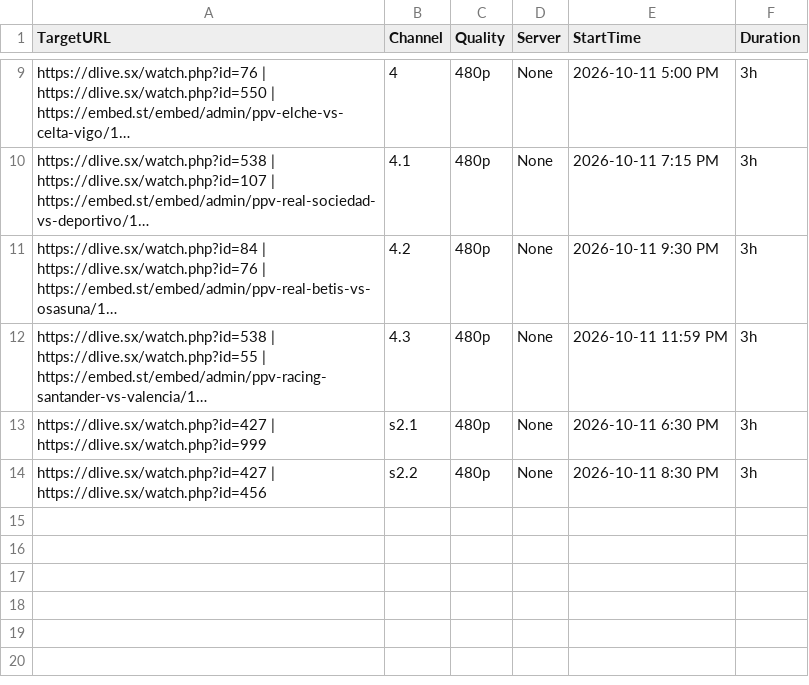
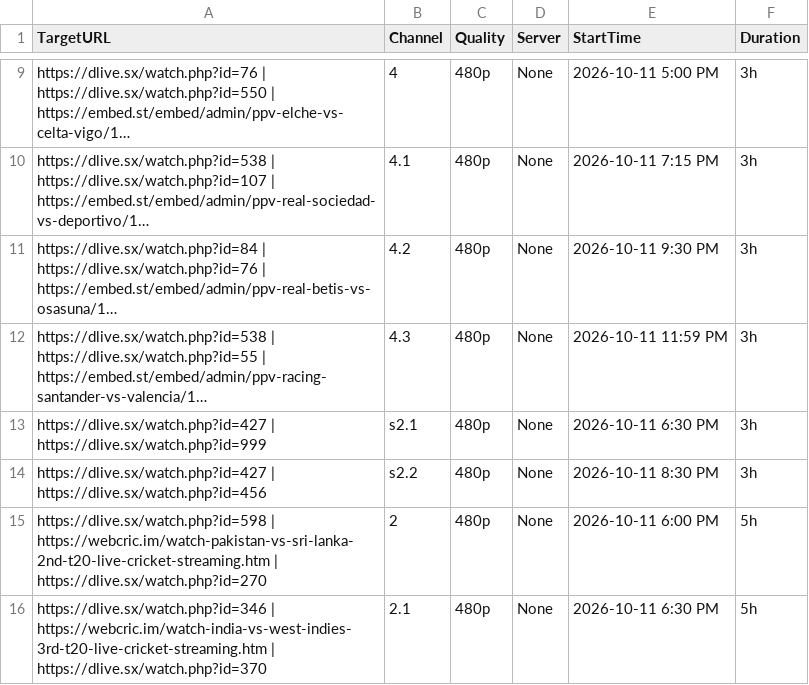
Before and after one commit to poorpeople-cmd/bbbbbbbbb-1111, a CSV file: streams.csv, drawn as a sheet; only a part is shown, gaps mark what is left out; long unchanged cells end in …; the diff names each change by its address in the sheet, - before the commit and + after, or states it on an @@ line.

Commit message:
Update streams.csv

```diff
--- a/streams.csv
+++ b/streams.csv
+row 15: https://dlive.sx/watch.php?id=598 | https://webcric.im/watch-pakistan-vs-sri-lanka-2nd-t20-live-cricket-streaming.htm | https://dlive.sx/watch.php?id=270 | 2 | 480p | None | 2026-10-11 6:00 PM | 5h
+row 16: https://dlive.sx/watch.php?id=346 | https://webcric.im/watch-india-vs-west-indies-3rd-t20-live-cricket-streaming.htm | https://dlive.sx/watch.php?id=370 | 2.1 | 480p | None | 2026-10-11 6:30 PM | 5h
```
